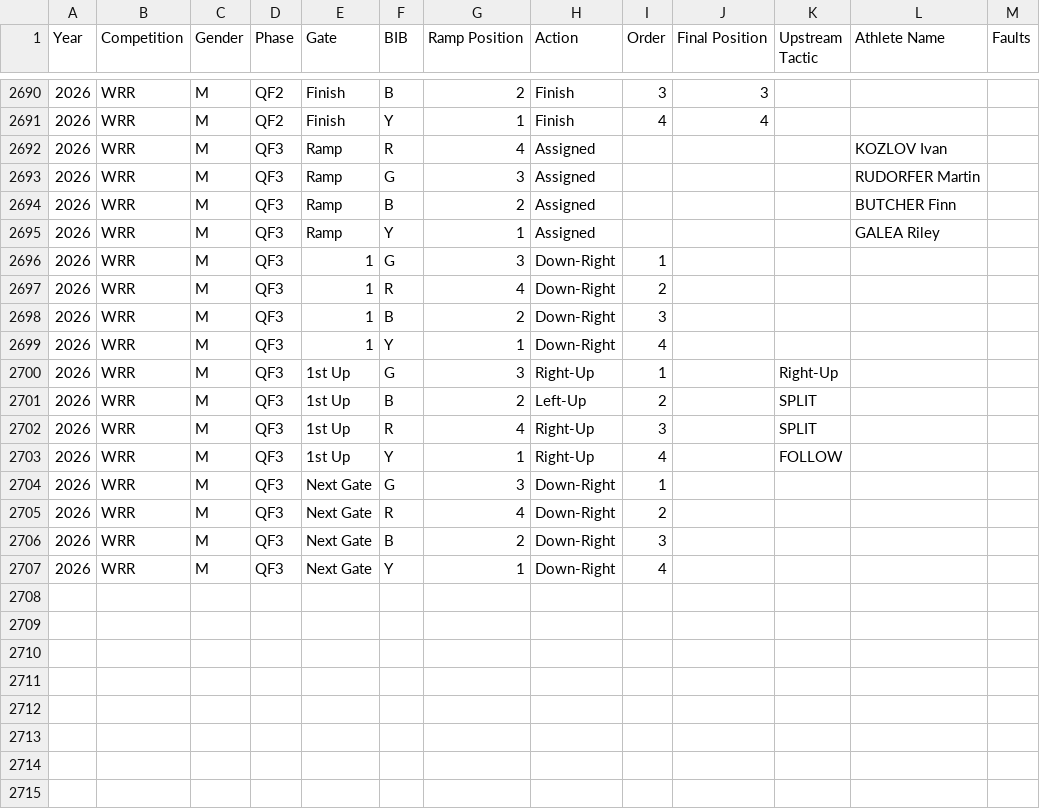
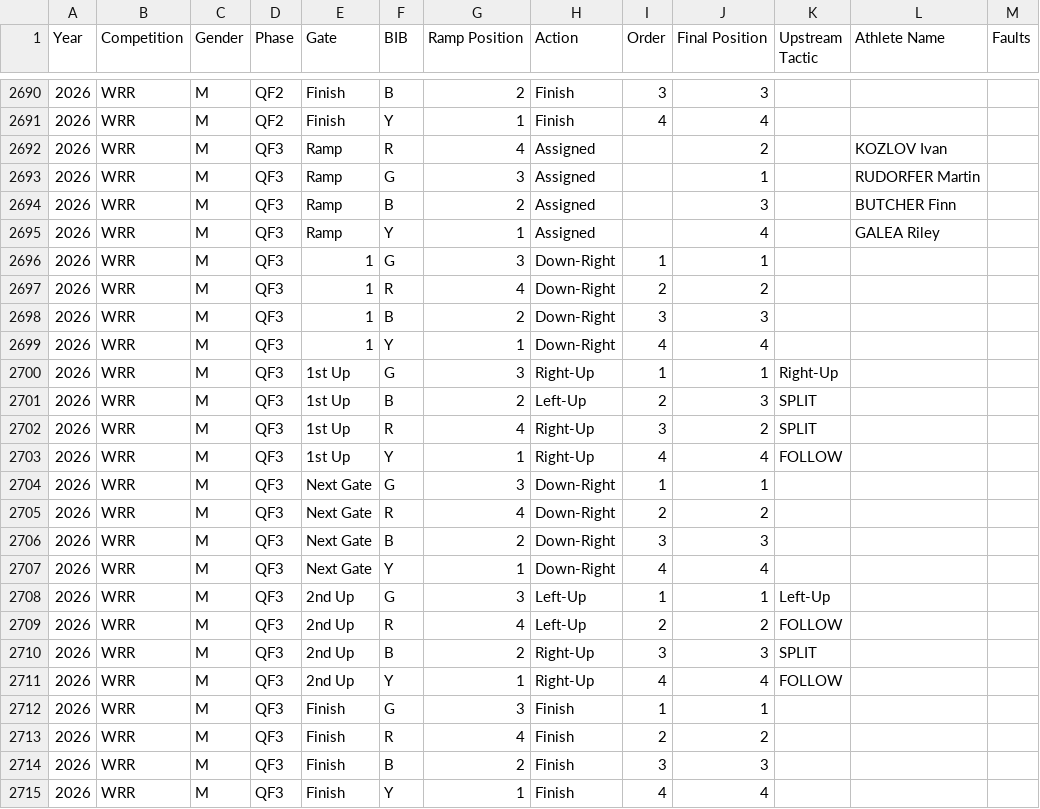
Before and after one commit to katrina-sutherland/kx_tagger, a CSV file: data/Kayak_Cross_Data_IN_COMPETITION.csv, drawn as a sheet; only a part is shown, gaps mark what is left out; the diff covers the shown part only.

Commit message:
Automated update for In-Competition Report: Kayak_Cross_Data_IN_COMPETITION.csv

```diff
--- a/data/Kayak_Cross_Data_IN_COMPETITION.csv
+++ b/data/Kayak_Cross_Data_IN_COMPETITION.csv
@@ -2691,17 +2691,25 @@ Year,Competition,Gender,Phase,Gate,BIB,Ramp Position,Action,Order,Final Position
 2026,WRR,M,QF2,Finish,Y,1,Finish,4,4,,,
-2026,WRR,M,QF3,Ramp,R,4,Assigned,,,,KOZLOV  Ivan,
-2026,WRR,M,QF3,Ramp,G,3,Assigned,,,,RUDORFER Martin,
-2026,WRR,M,QF3,Ramp,B,2,Assigned,,,,BUTCHER Finn,
-2026,WRR,M,QF3,Ramp,Y,1,Assigned,,,,GALEA Riley,
-2026,WRR,M,QF3,1,G,3,Down-Right,1,,,,
-2026,WRR,M,QF3,1,R,4,Down-Right,2,,,,
-2026,WRR,M,QF3,1,B,2,Down-Right,3,,,,
-2026,WRR,M,QF3,1,Y,1,Down-Right,4,,,,
-2026,WRR,M,QF3,1st Up,G,3,Right-Up,1,,Right-Up,,
-2026,WRR,M,QF3,1st Up,B,2,Left-Up,2,,SPLIT,,
-2026,WRR,M,QF3,1st Up,R,4,Right-Up,3,,SPLIT,,
-2026,WRR,M,QF3,1st Up,Y,1,Right-Up,4,,FOLLOW,,
-2026,WRR,M,QF3,Next Gate,G,3,Down-Right,1,,,,
-2026,WRR,M,QF3,Next Gate,R,4,Down-Right,2,,,,
-2026,WRR,M,QF3,Next Gate,B,2,Down-Right,3,,,,
-2026,WRR,M,QF3,Next Gate,Y,1,Down-Right,4,,,,
+2026,WRR,M,QF3,Ramp,R,4,Assigned,,2,,KOZLOV  Ivan,
+2026,WRR,M,QF3,Ramp,G,3,Assigned,,1,,RUDORFER Martin,
+2026,WRR,M,QF3,Ramp,B,2,Assigned,,3,,BUTCHER Finn,
+2026,WRR,M,QF3,Ramp,Y,1,Assigned,,4,,GALEA Riley,
+2026,WRR,M,QF3,1,G,3,Down-Right,1,1,,,
+2026,WRR,M,QF3,1,R,4,Down-Right,2,2,,,
+2026,WRR,M,QF3,1,B,2,Down-Right,3,3,,,
+2026,WRR,M,QF3,1,Y,1,Down-Right,4,4,,,
+2026,WRR,M,QF3,1st Up,G,3,Right-Up,1,1,Right-Up,,
+2026,WRR,M,QF3,1st Up,B,2,Left-Up,2,3,SPLIT,,
+2026,WRR,M,QF3,1st Up,R,4,Right-Up,3,2,SPLIT,,
+2026,WRR,M,QF3,1st Up,Y,1,Right-Up,4,4,FOLLOW,,
+2026,WRR,M,QF3,Next Gate,G,3,Down-Right,1,1,,,
+2026,WRR,M,QF3,Next Gate,R,4,Down-Right,2,2,,,
+2026,WRR,M,QF3,Next Gate,B,2,Down-Right,3,3,,,
+2026,WRR,M,QF3,Next Gate,Y,1,Down-Right,4,4,,,
+2026,WRR,M,QF3,2nd Up,G,3,Left-Up,1,1,Left-Up,,
+2026,WRR,M,QF3,2nd Up,R,4,Left-Up,2,2,FOLLOW,,
+2026,WRR,M,QF3,2nd Up,B,2,Right-Up,3,3,SPLIT,,
+2026,WRR,M,QF3,2nd Up,Y,1,Right-Up,4,4,FOLLOW,,
+2026,WRR,M,QF3,Finish,G,3,Finish,1,1,,,
+2026,WRR,M,QF3,Finish,R,4,Finish,2,2,,,
+2026,WRR,M,QF3,Finish,B,2,Finish,3,3,,,
+2026,WRR,M,QF3,Finish,Y,1,Finish,4,4,,,
```
Also changed, not shown: 48 edited cells elsewhere in this file.
